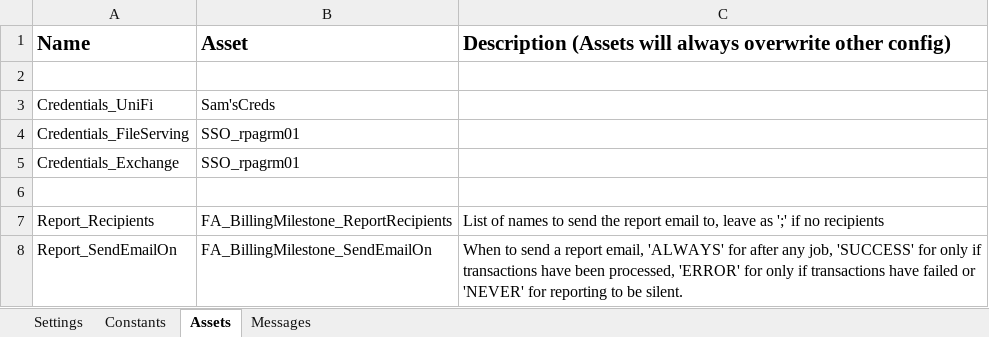
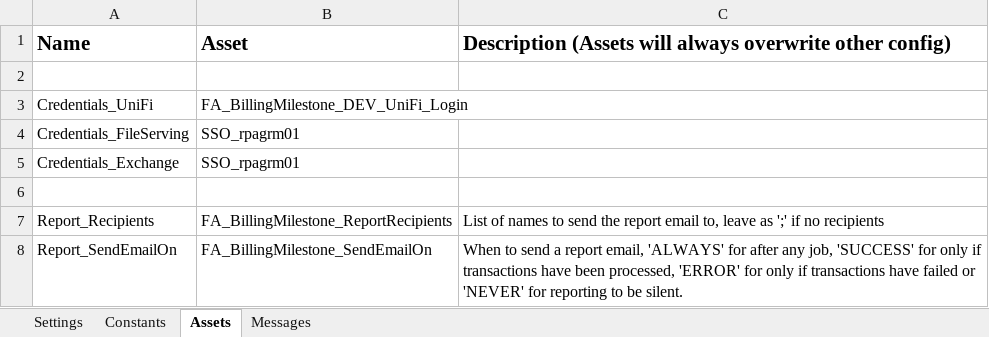
Before and after one commit to uqmgupt1/RpaUiPathProcess, an Excel workbook: Processes/FA_BillingMilestone/Data/Config.xlsx, sheet Assets, drawn as a sheet; values as stored, in another font and other column widths than the file's, no borders; the diff names each change by its address in the sheet, - before the commit and + after, or states it on an @@ line.

```diff
--- a/Processes/FA_BillingMilestone/Data/Config.xlsx (sheet Assets)
+++ b/Processes/FA_BillingMilestone/Data/Config.xlsx (sheet Assets)
-B3: Sam'sCreds
+B3: FA_BillingMilestone_DEV_UniFi_Login
```
Also changed, not shown: sheet Constants, 12 other files.
